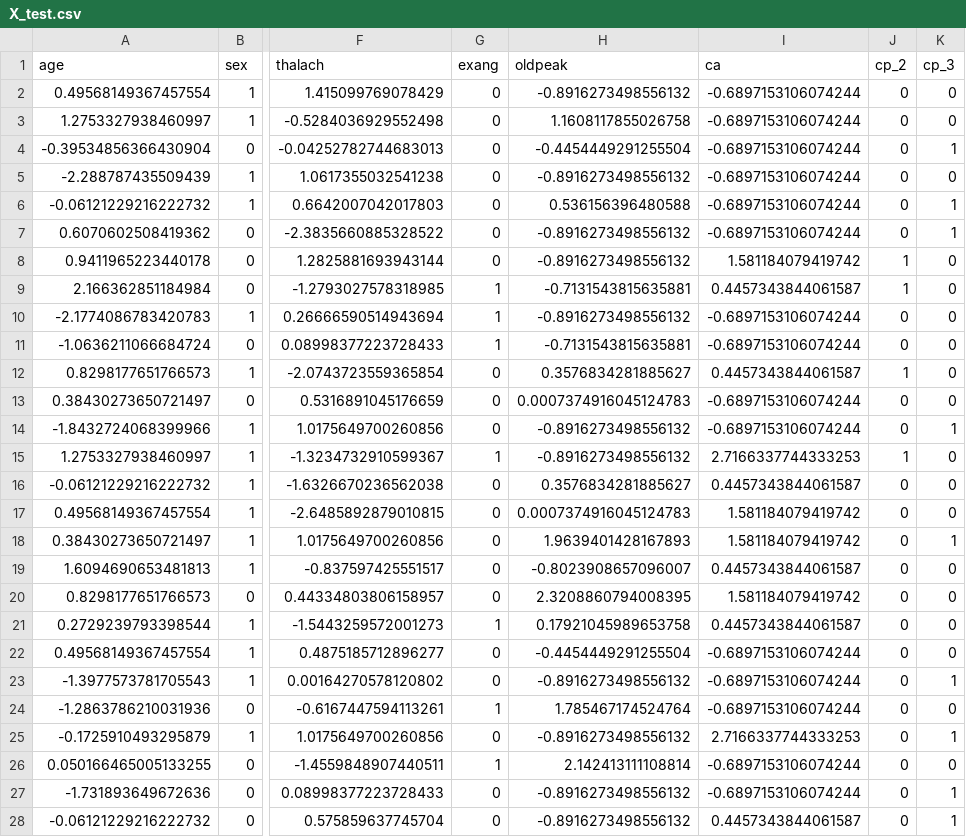
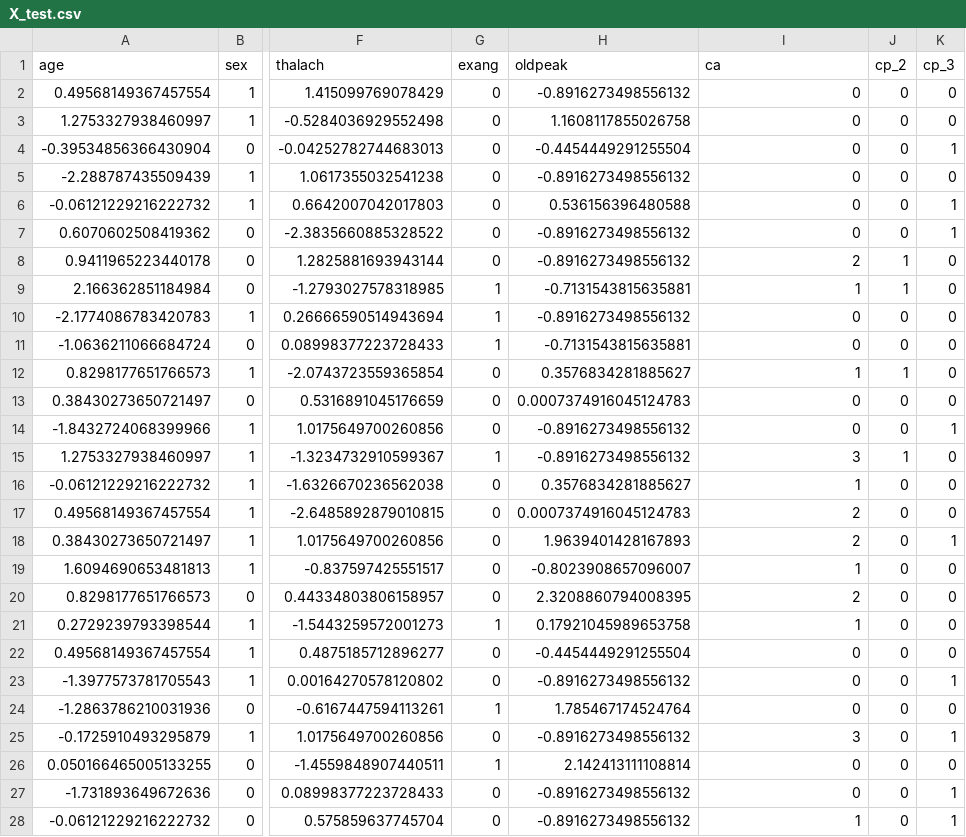
Before and after one commit to mikodusami/heart-disease-detection-ml, a CSV file: data/X_test.csv, drawn as a sheet; only a part is shown, gaps mark what is left out; the diff covers the shown part only; the diff names each change by its address in the sheet, - before the commit and + after, or states it on an @@ line.

```diff
--- a/data/X_test.csv
+++ b/data/X_test.csv
-I2:I7 (ca): -0.6897153106074244
+I2:I7 (ca): 0
-I8 (ca): 1.581184079419742
+I8 (ca): 2
-I9 (ca): 0.4457343844061587
+I9 (ca): 1
-I10:I11 (ca): -0.6897153106074244
+I10:I11 (ca): 0
-I12 (ca): 0.4457343844061587
+I12 (ca): 1
-I13:I14 (ca): -0.6897153106074244
+I13:I14 (ca): 0
-I15 (ca): 2.7166337744333253
+I15 (ca): 3
-I16 (ca): 0.4457343844061587
+I16 (ca): 1
-I17:I18 (ca): 1.581184079419742
+I17:I18 (ca): 2
-I19 (ca): 0.4457343844061587
+I19 (ca): 1
-I20 (ca): 1.581184079419742
+I20 (ca): 2
-I21 (ca): 0.4457343844061587
+I21 (ca): 1
-I22:I24 (ca): -0.6897153106074244
+I22:I24 (ca): 0
-I25 (ca): 2.7166337744333253
+I25 (ca): 3
-I26:I27 (ca): -0.6897153106074244
+I26:I27 (ca): 0
-I28 (ca): 0.4457343844061587
+I28 (ca): 1
```
Also changed, not shown: 34 edited cells elsewhere in this file, data/X_train.csv, 10 other files.
